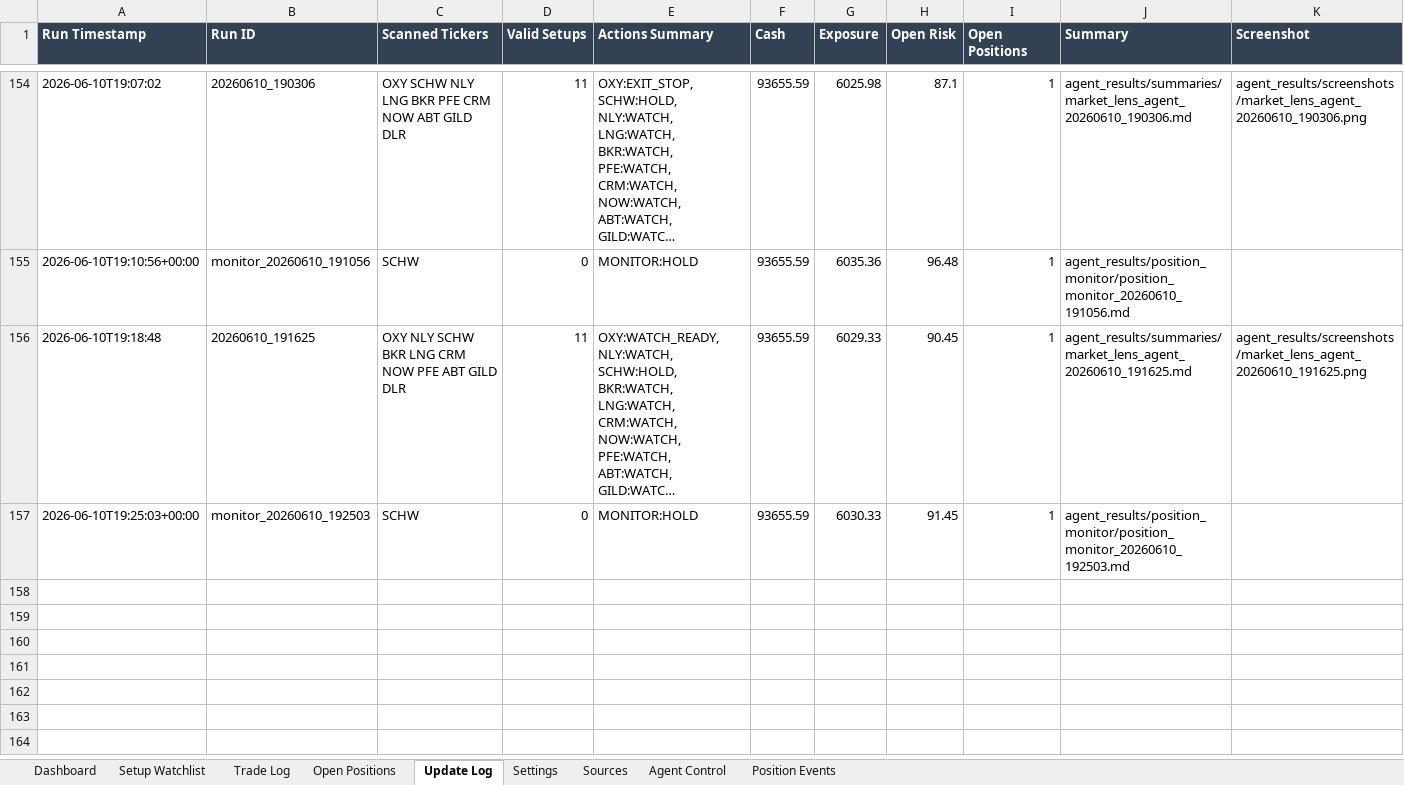
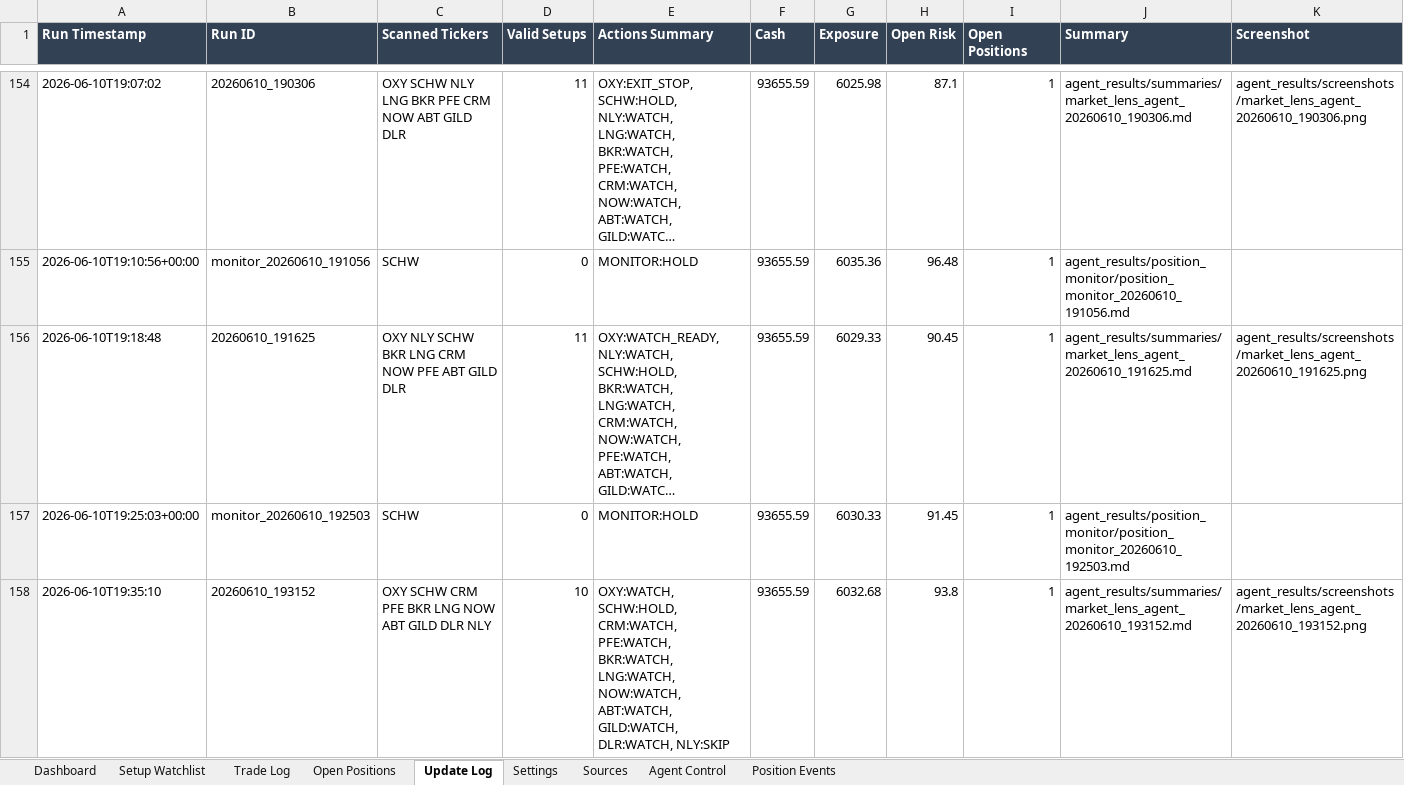
Before and after one commit to AviramDahan/market-lens-scanner, an Excel workbook: agent_tracker/market_lens_agent_portfolio_budget_100k.xlsx, sheet Update Log, drawn as a sheet; only a part is shown, gaps mark what is left out; long unchanged cells end in …; values as stored, in another font and other column widths than the file's, no borders; table styles not drawn; rows hold the shown columns only; the diff names each change by its address in the sheet, - before the commit and + after, or states it on an @@ line.

Commit message:
Update Market Lens paper agent results

```diff
--- a/agent_tracker/market_lens_agent_portfolio_budget_100k.xlsx (sheet Update Log)
+++ b/agent_tracker/market_lens_agent_portfolio_budget_100k.xlsx (sheet Update Log)
+row 158: 2026-06-10T19:35:10 | 20260610_193152 | OXY SCHW CRM PFE BKR LNG NOW ABT GILD DLR NLY | 10 | OXY:WATCH, SCHW:HOLD, CRM:WATCH, PFE:WATCH, BKR:WATCH, LNG:WATCH, NOW:WATCH, ABT:WATCH, GILD:WATCH, DLR:WATCH, NLY:SKIP | 93655.59 | 6032.68 | 93.8 | 1 | agent_results/summaries/market_lens_agent_20260610_193152.md | agent_results/screenshots/market_lens_agent_20260610_193152.png
```
Also changed, not shown: sheet Setup Watchlist, sheet Open Positions, 14 other files.
